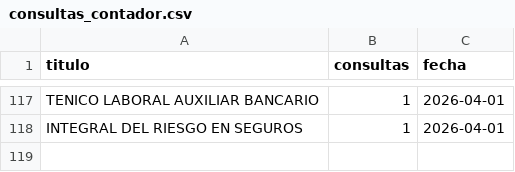
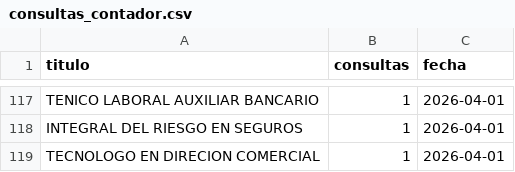
Before and after one commit to usanjosedocumentos-svg/validatitulos, a CSV file: consultas_contador.csv, drawn as a sheet; only a part is shown, gaps mark what is left out; the diff names each change by its address in the sheet, - before the commit and + after, or states it on an @@ line.

Commit message:
Consulta: TECNOLOGO EN DIRECION COMERCIAL

```diff
--- a/consultas_contador.csv
+++ b/consultas_contador.csv
+row 119: TECNOLOGO EN DIRECION COMERCIAL | 1 | 2026-04-01
```
